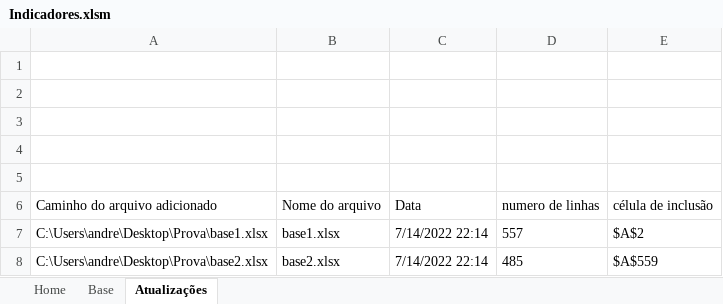
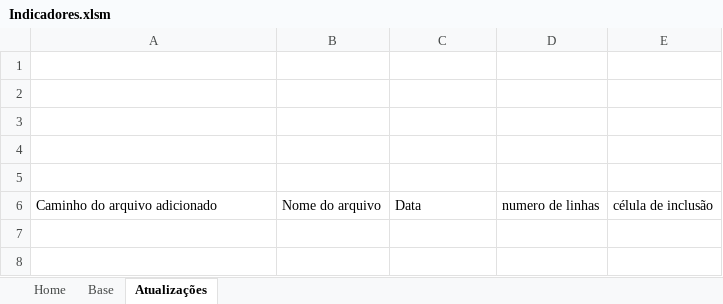
Before and after one commit to aaguero96/paycon_processo, an Excel workbook: Indicadores.xlsm, sheet Atualizações, drawn as a sheet; values as stored, in another font and other column widths than the file's, no borders; charts and pictures and table styles not drawn; the diff names each change by its address in the sheet, - before the commit and + after, or states it on an @@ line.

```diff
--- a/Indicadores.xlsm (sheet Atualizações)
+++ b/Indicadores.xlsm (sheet Atualizações)
-row 7: C:\Users\andre\Desktop\Prova\base1.xlsx | base1.xlsx | 7/14/2022 22:14 | 557 | $A$2
-row 8: C:\Users\andre\Desktop\Prova\base2.xlsx | base2.xlsx | 7/14/2022 22:14 | 485 | $A$559
```
Also changed, not shown: sheet Base.
